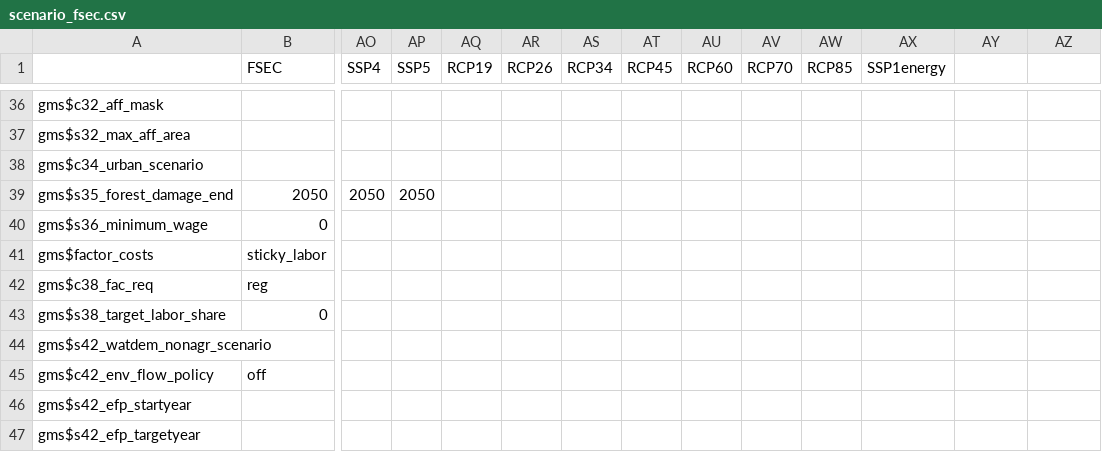
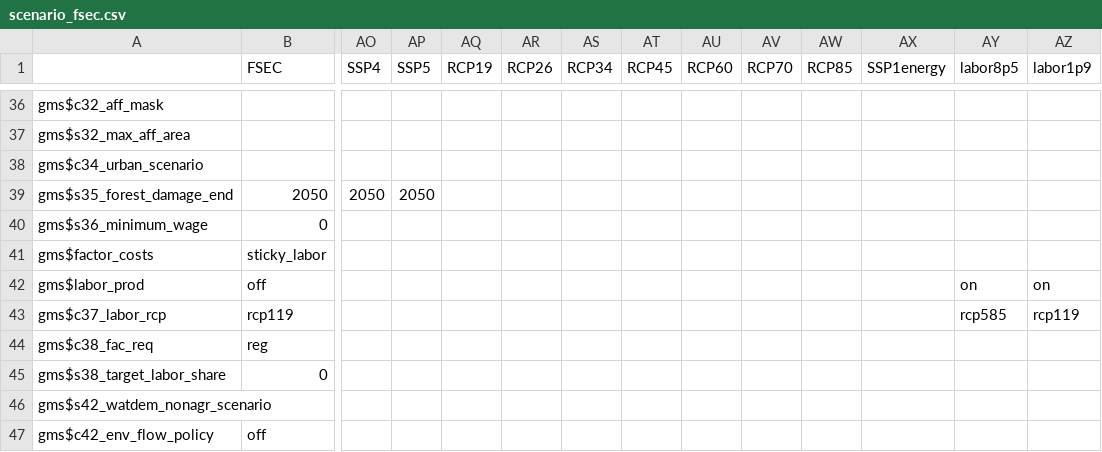
Before and after one commit to magpiemodel/magpie, a CSV file: config/scenario_fsec.csv, drawn as a sheet; only a part is shown, gaps mark what is left out; the shorter side is filled out with more unchanged rows; rows hold the shown columns only; the diff names each change by its address in the sheet, - before the commit and + after, or states it on an @@ line.

Commit message:
added labor productivity scenarios as sensitivity check for FSEC revision

```diff
--- a/config/scenario_fsec.csv
+++ b/config/scenario_fsec.csv
-AY1: (empty)
+AY1: labor8p5
-AZ1: (empty)
+AZ1: labor1p9
+row 42: gms$labor_prod | off |  |  |  |  |  |  |  |  |  |  | on | on
+row 43: gms$c37_labor_rcp | rcp119 |  |  |  |  |  |  |  |  |  |  | rcp585 | rcp119
```
Also changed, not shown: 2 other files.
